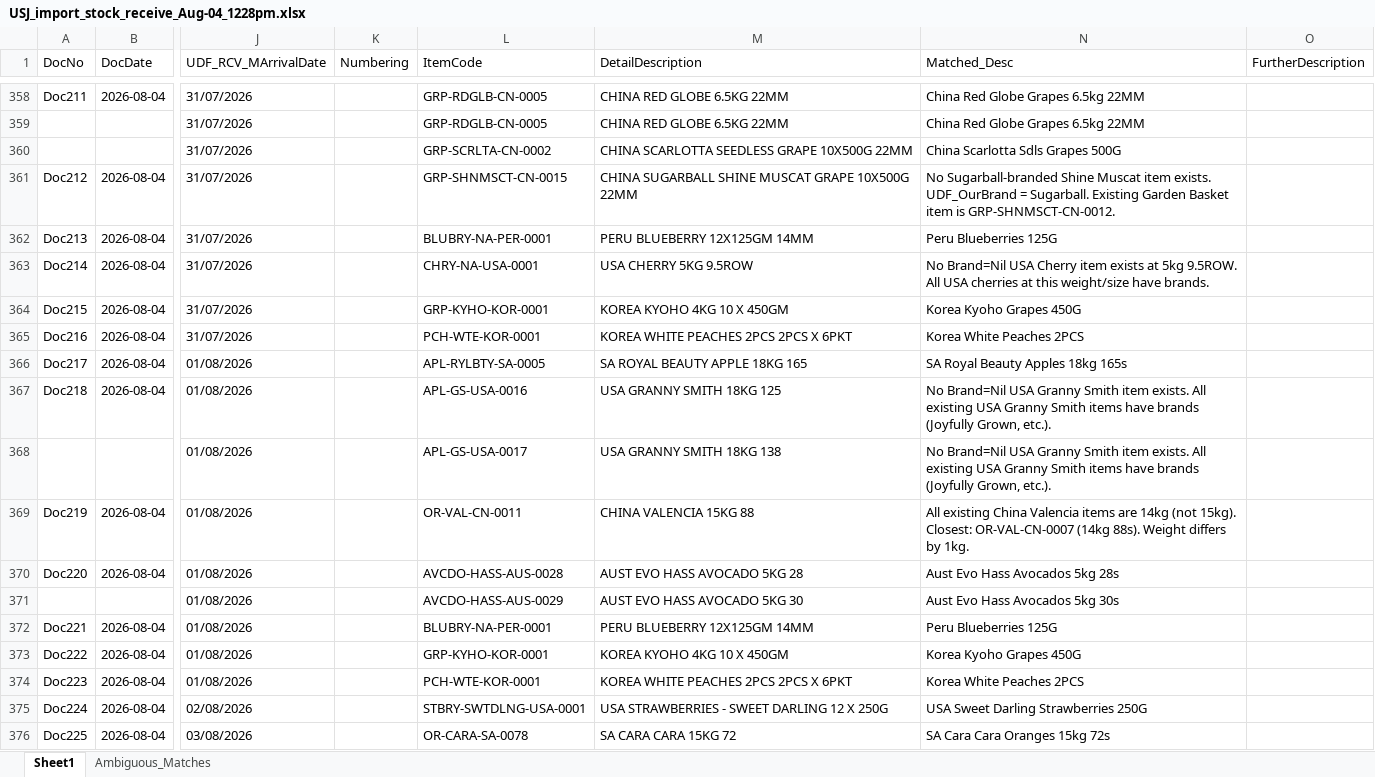
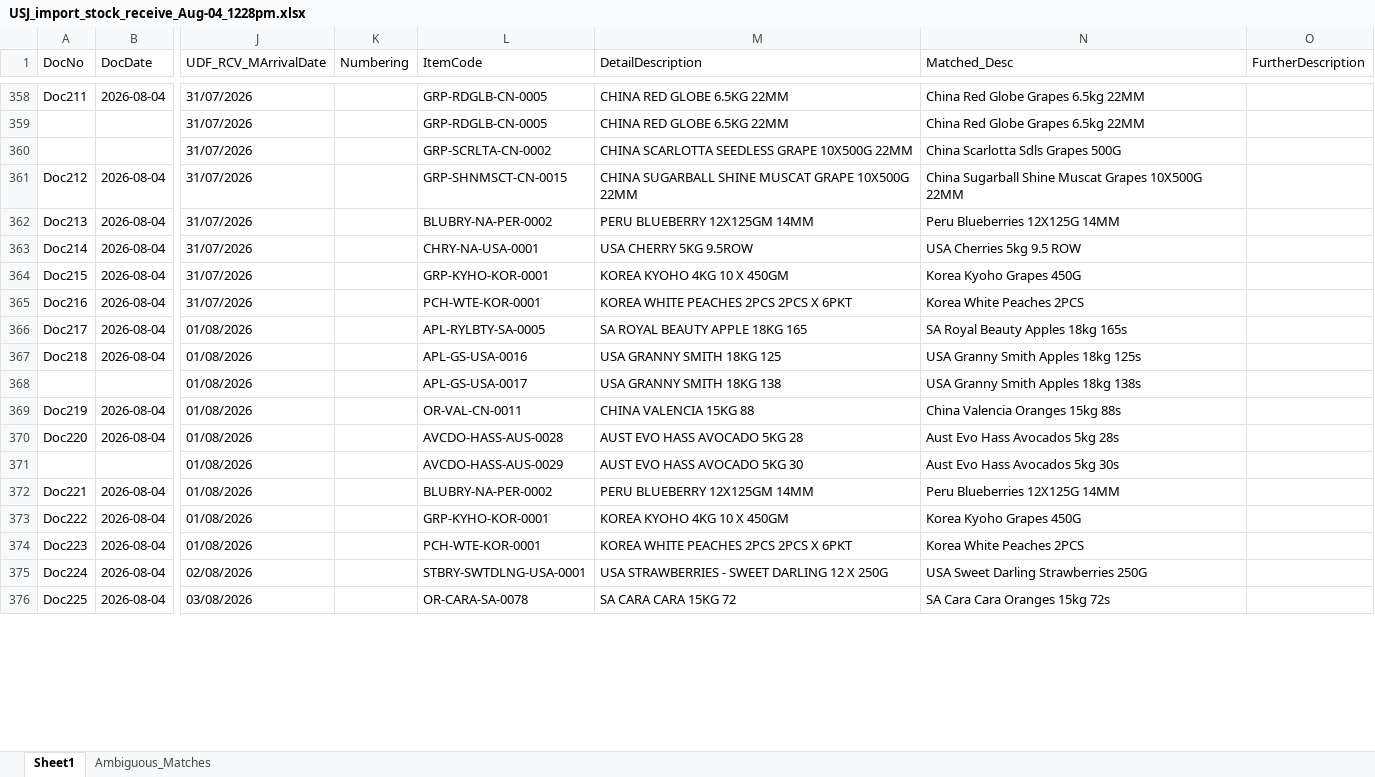
Before and after one commit to marcus9797/stock_receivables_import, an Excel workbook: USJ/USJ_import_stock_receive_Aug-04_1228pm.xlsx, sheet Sheet1, drawn as a sheet; only a part is shown, gaps mark what is left out; values as stored, in another font and other column widths than the file's, no borders; the diff covers the shown part only; the diff names each change by its address in the sheet, - before the commit and + after, or states it on an @@ line.

```diff
--- a/USJ/USJ_import_stock_receive_Aug-04_1228pm.xlsx (sheet Sheet1)
+++ b/USJ/USJ_import_stock_receive_Aug-04_1228pm.xlsx (sheet Sheet1)
-N361 (Matched_Desc): No Sugarball-branded Shine Muscat item exists. UDF_OurBrand = Sugarball. Existing Garden Basket item is GRP-SHNMSCT-CN-0012.
+N361 (Matched_Desc): China Sugarball Shine Muscat Grapes 10X500G 22MM
-L362 (ItemCode): BLUBRY-NA-PER-0001
+L362 (ItemCode): BLUBRY-NA-PER-0002
-N362 (Matched_Desc): Peru Blueberries 125G
+N362 (Matched_Desc): Peru Blueberries 12X125G 14MM
-N363 (Matched_Desc): No Brand=Nil USA Cherry item exists at 5kg 9.5ROW. All USA cherries at this weight/size have brands.
+N363 (Matched_Desc): USA Cherries 5kg 9.5 ROW
-N367 (Matched_Desc): No Brand=Nil USA Granny Smith item exists. All existing USA Granny Smith items have brands (Joyfully Grown, etc.).
+N367 (Matched_Desc): USA Granny Smith Apples 18kg 125s
-N368 (Matched_Desc): No Brand=Nil USA Granny Smith item exists. All existing USA Granny Smith items have brands (Joyfully Grown, etc.).
+N368 (Matched_Desc): USA Granny Smith Apples 18kg 138s
-N369 (Matched_Desc): All existing China Valencia items are 14kg (not 15kg). Closest: OR-VAL-CN-0007 (14kg 88s). Weight differs by 1kg.
+N369 (Matched_Desc): China Valencia Oranges 15kg 88s
-L372 (ItemCode): BLUBRY-NA-PER-0001
+L372 (ItemCode): BLUBRY-NA-PER-0002
-N372 (Matched_Desc): Peru Blueberries 125G
+N372 (Matched_Desc): Peru Blueberries 12X125G 14MM
```
Also changed, not shown: 35 edited cells elsewhere in this sheet, sheet Ambiguous_Matches.
